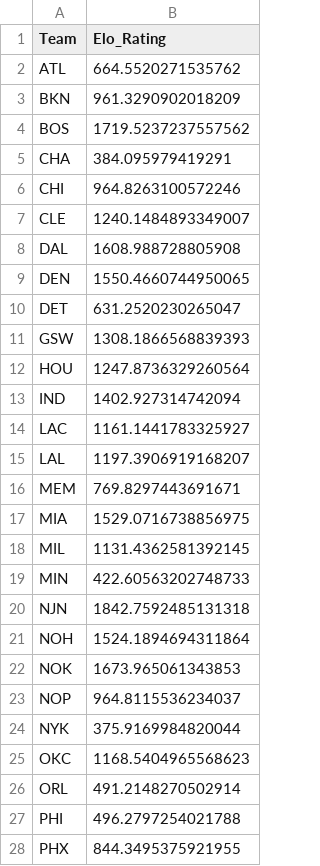
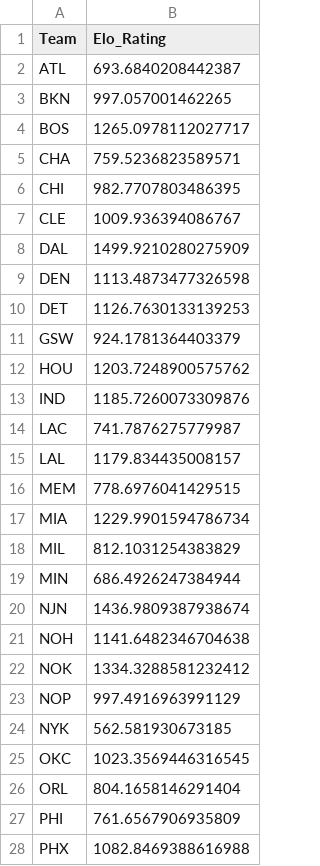
Before and after one commit to George-Kalash/main, a CSV file: NBA/elo_ratings.csv, drawn as a sheet; only a part is shown; the diff covers the shown part only.

```diff
--- a/NBA/elo_ratings.csv
+++ b/NBA/elo_ratings.csv
@@ -1,28 +1,28 @@
 Team,Elo_Rating
-ATL,664.5520271535762
-BKN,961.3290902018209
-BOS,1719.5237237557562
-CHA,384.095979419291
-CHI,964.8263100572246
-CLE,1240.1484893349007
-DAL,1608.988728805908
-DEN,1550.4660744950065
-DET,631.2520230265047
-GSW,1308.1866568839393
-HOU,1247.8736329260564
-IND,1402.927314742094
-LAC,1161.1441783325927
-LAL,1197.3906919168207
-MEM,769.8297443691671
-MIA,1529.0716738856975
-MIL,1131.4362581392145
-MIN,422.60563202748733
-NJN,1842.7592485131318
-NOH,1524.1894694311864
-NOK,1673.965061343853
-NOP,964.8115536234037
-NYK,375.9169984820044
-OKC,1168.5404965568623
-ORL,491.2148270502914
-PHI,496.2797254021788
-PHX,844.3495375921955
+ATL,693.6840208442387
+BKN,997.057001462265
+BOS,1265.0978112027717
+CHA,759.5236823589571
+CHI,982.7707803486395
+CLE,1009.936394086767
+DAL,1499.9210280275909
+DEN,1113.4873477326598
+DET,1126.7630133139253
+GSW,924.1781364403379
+HOU,1203.7248900575762
+IND,1185.7260073309876
+LAC,741.7876275779987
+LAL,1179.834435008157
+MEM,778.6976041429515
+MIA,1229.9901594786734
+MIL,812.1031254383829
+MIN,686.4926247384944
+NJN,1436.9809387938674
+NOH,1141.6482346704638
+NOK,1334.3288581232412
+NOP,997.4916963991129
+NYK,562.581930673185
+OKC,1023.3569446316545
+ORL,804.1658146291404
+PHI,761.6567906935809
+PHX,1082.8469388616988
```
Also changed, not shown: 7 edited cells elsewhere in this file, NBA/win-loss-total_elo.csv, 7 other files.
